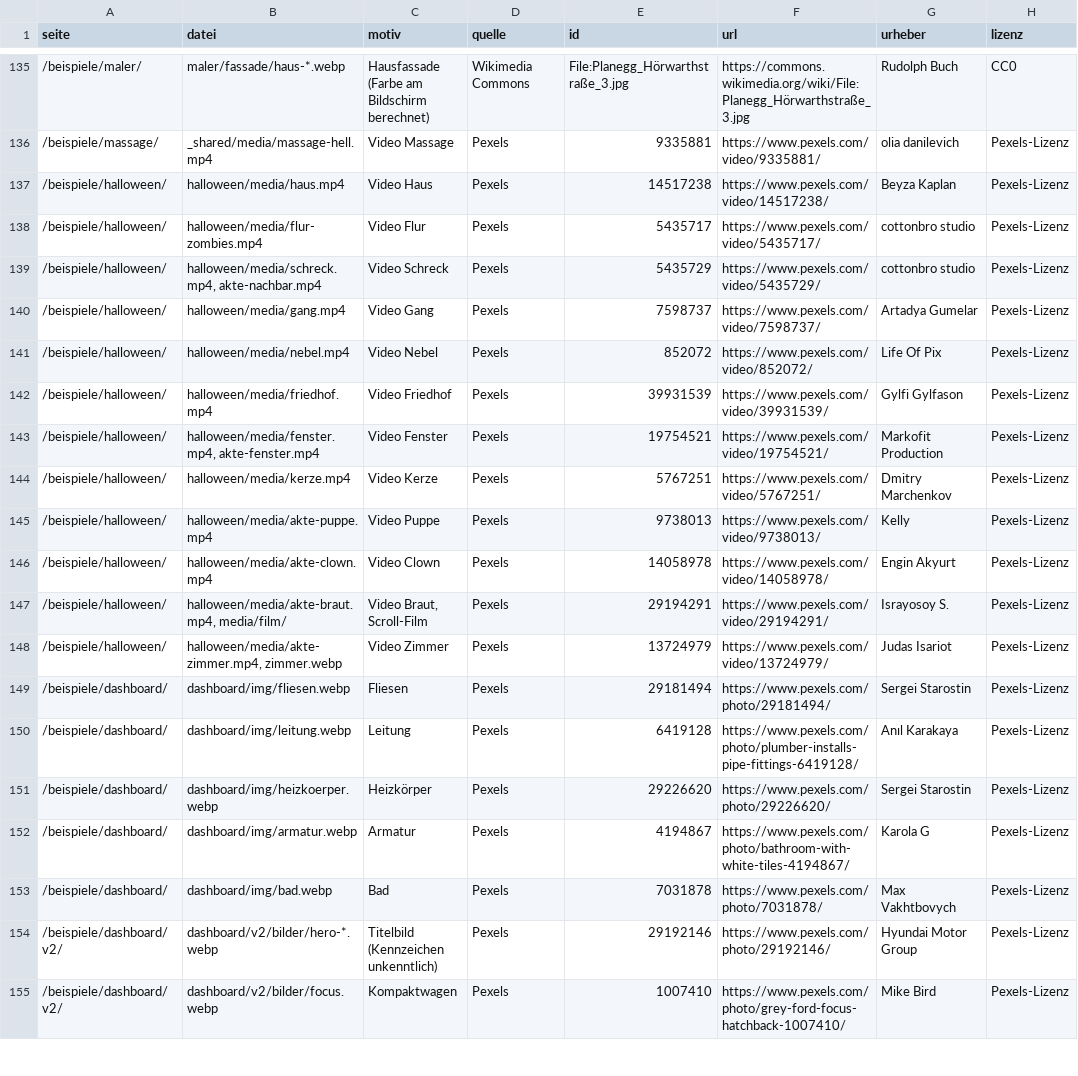
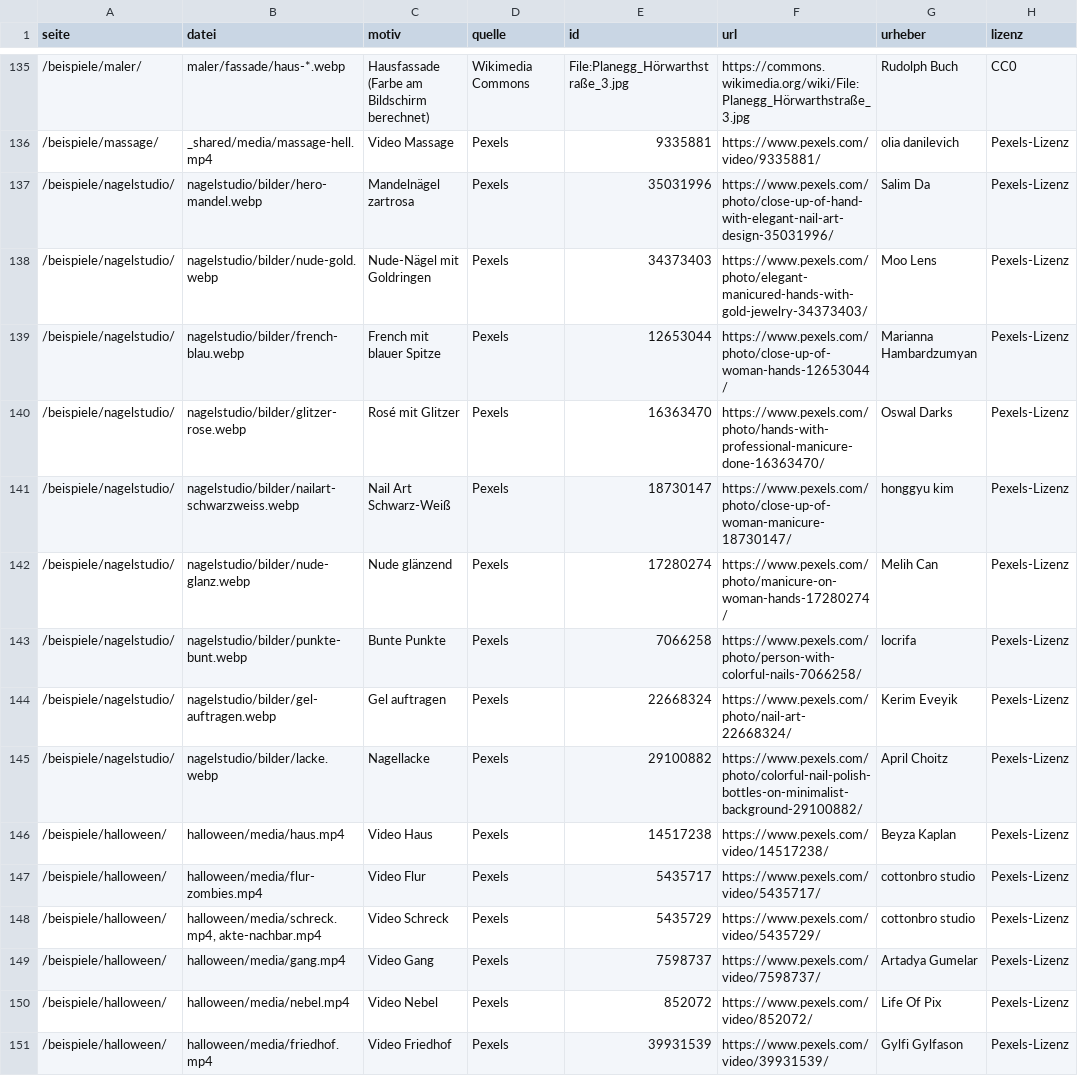
Before and after one commit to timkofler/Website, a CSV file: quellen/bildnachweis/inventar.csv, drawn as a sheet; only a part is shown, gaps mark what is left out; the shorter side is filled out with more unchanged rows; the diff names each change by its address in the sheet, - before the commit and + after, or states it on an @@ line.

```diff
--- a/quellen/bildnachweis/inventar.csv
+++ b/quellen/bildnachweis/inventar.csv
+row 137: /beispiele/nagelstudio/ | nagelstudio/bilder/hero-mandel.webp | Mandelnägel zartrosa | Pexels | 35031996 | https://www.pexels.com/photo/close-up-of-hand-with-elegant-nail-art-design-35031996/ | Salim Da | Pexels-Lizenz
+row 138: /beispiele/nagelstudio/ | nagelstudio/bilder/nude-gold.webp | Nude-Nägel mit Goldringen | Pexels | 34373403 | https://www.pexels.com/photo/elegant-manicured-hands-with-gold-jewelry-34373403/ | Moo Lens | Pexels-Lizenz
+row 139: /beispiele/nagelstudio/ | nagelstudio/bilder/french-blau.webp | French mit blauer Spitze | Pexels | 12653044 | https://www.pexels.com/photo/close-up-of-woman-hands-12653044/ | Marianna Hambardzumyan | Pexels-Lizenz
+row 140: /beispiele/nagelstudio/ | nagelstudio/bilder/glitzer-rose.webp | Rosé mit Glitzer | Pexels | 16363470 | https://www.pexels.com/photo/hands-with-professional-manicure-done-16363470/ | Oswal Darks | Pexels-Lizenz
+row 141: /beispiele/nagelstudio/ | nagelstudio/bilder/nailart-schwarzweiss.webp | Nail Art Schwarz-Weiß | Pexels | 18730147 | https://www.pexels.com/photo/close-up-of-woman-manicure-18730147/ | honggyu kim | Pexels-Lizenz
+row 142: /beispiele/nagelstudio/ | nagelstudio/bilder/nude-glanz.webp | Nude glänzend | Pexels | 17280274 | https://www.pexels.com/photo/manicure-on-woman-hands-17280274/ | Melih Can | Pexels-Lizenz
+row 143: /beispiele/nagelstudio/ | nagelstudio/bilder/punkte-bunt.webp | Bunte Punkte | Pexels | 7066258 | https://www.pexels.com/photo/person-with-colorful-nails-7066258/ | locrifa | Pexels-Lizenz
+row 144: /beispiele/nagelstudio/ | nagelstudio/bilder/gel-auftragen.webp | Gel auftragen | Pexels | 22668324 | https://www.pexels.com/photo/nail-art-22668324/ | Kerim Eveyik | Pexels-Lizenz
+row 145: /beispiele/nagelstudio/ | nagelstudio/bilder/lacke.webp | Nagellacke | Pexels | 29100882 | https://www.pexels.com/photo/colorful-nail-polish-bottles-on-minimalist-background-29100882/ | April Choitz | Pexels-Lizenz
```
Also changed, not shown: 29 other files.
